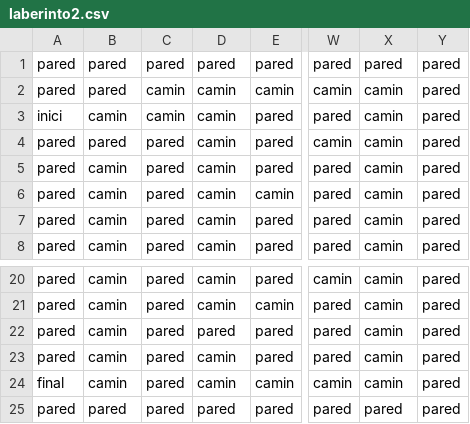
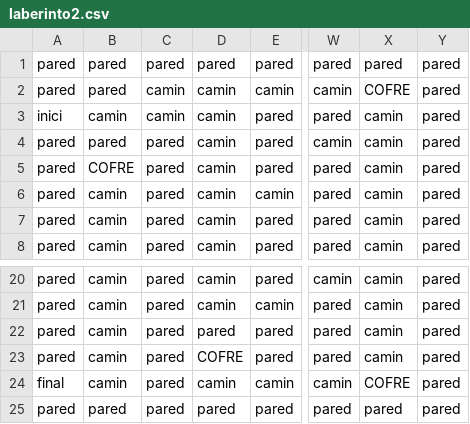
Before and after one commit to EduardoGarcia360/Laberinto.v1, a CSV file: Proyecto2/src/Laberinto/laberinto2.csv, drawn as a sheet; only a part is shown, gaps mark what is left out; the diff names each change by its address in the sheet, - before the commit and + after, or states it on an @@ line.

```diff
--- a/Proyecto2/src/Laberinto/laberinto2.csv
+++ b/Proyecto2/src/Laberinto/laberinto2.csv
-X2: camin
+X2: COFRE
-B5: camin
+B5: COFRE
-D23: camin
+D23: COFRE
-X24: camin
+X24: COFRE
```
Also changed, not shown: Proyecto2/bin/Laberinto/laberinto2.csv, Proyecto2/bin/Laberinto/laberinto3.csv, 53 other files.
